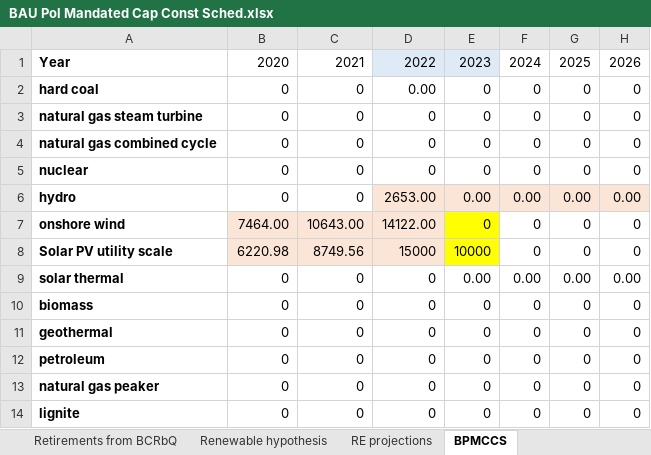
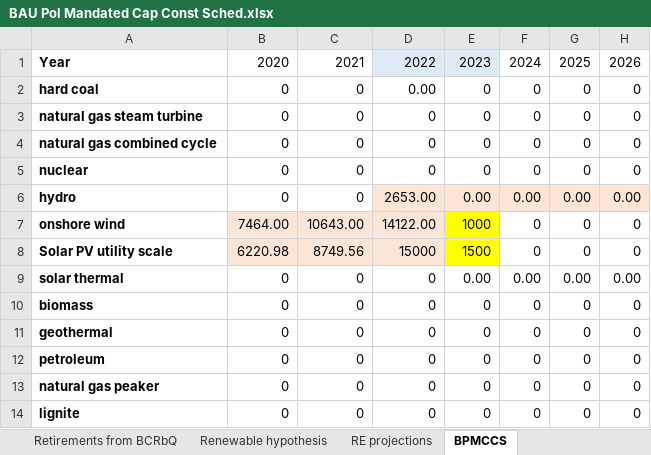
Before and after one commit to EnergyInnovation/eps-eu, an Excel workbook: InputData/elec/BPMCCS/BAU Pol Mandated Cap Const Sched.xlsx, sheet BPMCCS, drawn as a sheet; only a part is shown; values as stored, in another font and other column widths than the file's, no borders; the diff names each change by its address in the sheet, - before the commit and + after, or states it on an @@ line.

```diff
--- a/InputData/elec/BPMCCS/BAU Pol Mandated Cap Const Sched.xlsx (sheet BPMCCS)
+++ b/InputData/elec/BPMCCS/BAU Pol Mandated Cap Const Sched.xlsx (sheet BPMCCS)
-E7: 0
+E7: 1000
-E8: 10000
+E8: 1500
```
Also changed, not shown: InputData/elec/BHRaSYC/BAU Heat Rates and Start Year Capacities.xlsx, 19 other files.
